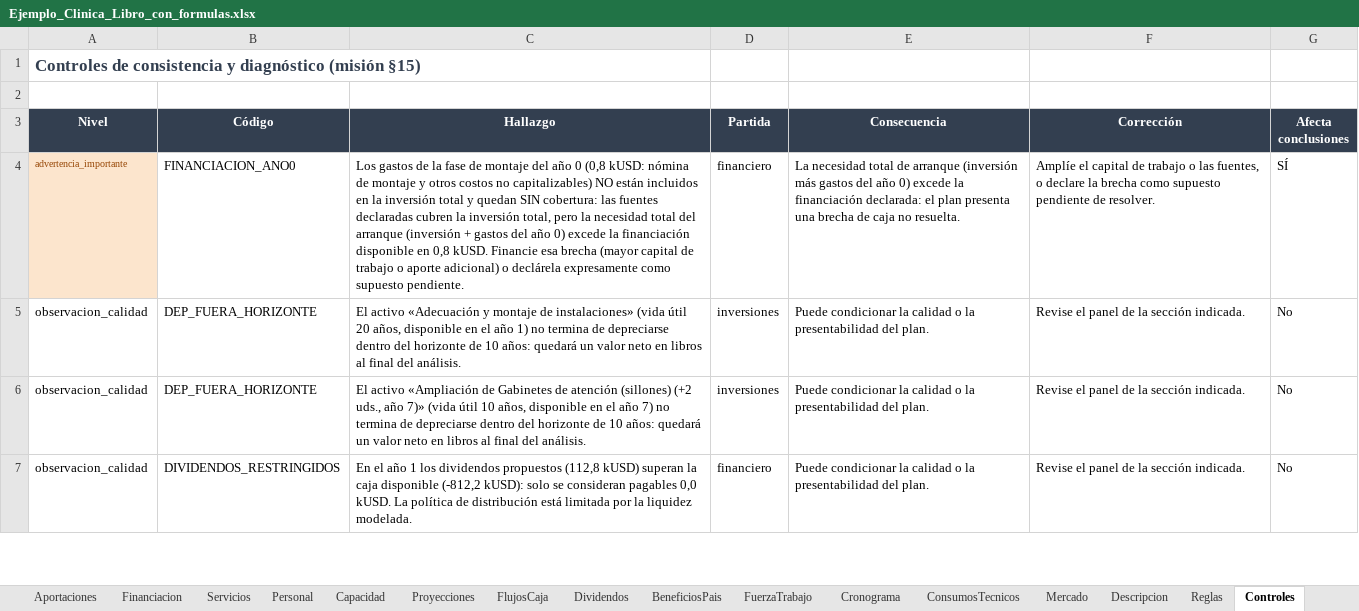
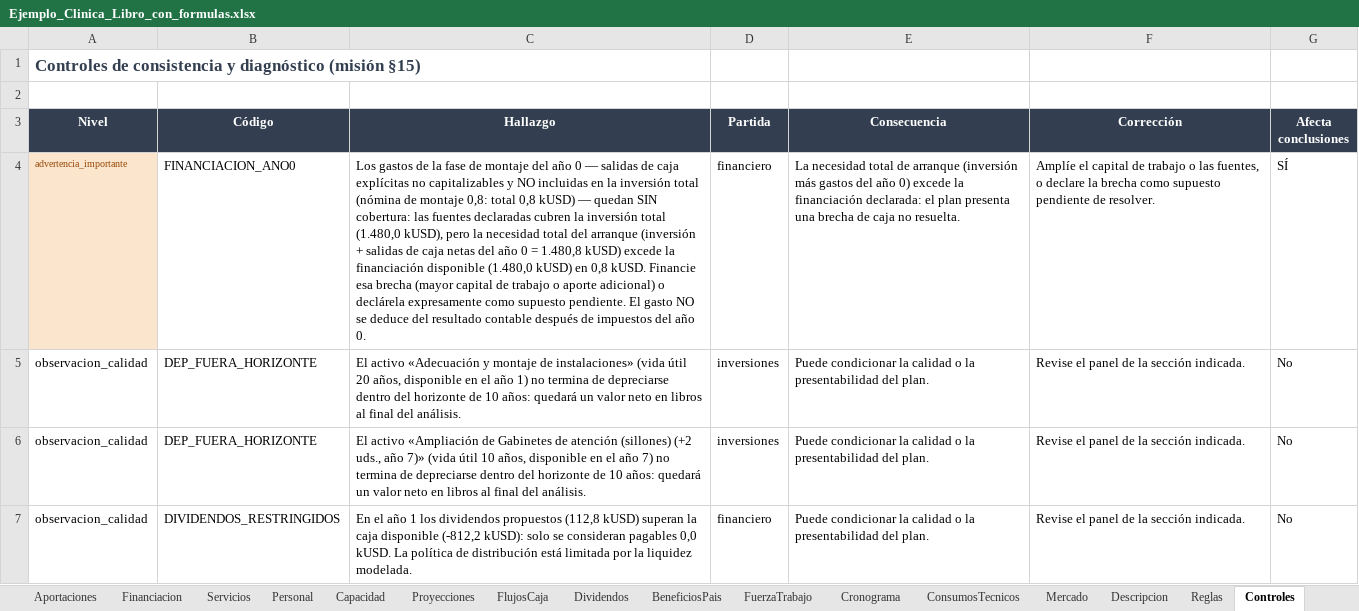
Before and after one commit to Nardian90/PlanNegocios, an Excel workbook: docs/ejemplos/Ejemplo_Clinica_Libro_con_formulas.xlsx, sheet Controles, drawn as a sheet; only a part is shown; values as stored, in another font and other column widths than the file's, no borders; the diff names each change by its address in the sheet, - before the commit and + after, or states it on an @@ line.

Commit message:
DOC-002-R1: cierre de hallazgos residuales — conciliación CUP/USD (719.075,4), arranque desde salidas de caja explícitas, ampliación estructurada del año 7, inflación fija como hipótesis con sensibilidad, base exacta de la reserva, fecha de tasa alineada y figuras con ejes numéricos etiquetados
- H1: errata 718.675,4 corregida en el informe y en la descripción del PR #5 (719.075,4 kCUP = 967,8 kUSD × 743); pruebas del ingreso del año 1 en ambas monedas en canónico, PDF y DOCX.
- H2: conciliarArranque() sustituye max(0, −UDI_0) en motor, análisis, documento y control: nómina de montaje + interés PAGADO + impuesto − ingresos del año 0; brecha de la clínica = 576,0 kCUP exactos, sin duplicar el capital de trabajo; nota del Excel FCFF/FCFE corregida (escudo).
- H3: narrativa sin año fijo; tabla de ampliaciones derivada del modelo (año 7, CAPEX 150,0 kUSD, dep. 15,0 kUSD/año, VNL) y control AMPLIACION_NARRATIVA_INCONSISTENTE que bloquea fechas narradas no registradas.
- H4: inflacion_costos_fijos = hipótesis de gastos nominales constantes sujeta a prueba contractual (no «conservadora»), con sensibilidad reproducible al activarla y partidas afectadas derivadas de reglas.
- H5: base de la reserva documentada con exactitud (MAX(0, UDI + saldo acumulado de ejercicios anteriores)) en informe, parámetro y ayuda; validación jurídica pendiente explícita.
- H6: fecha de corte de la tasa realineada a 2026-10-25 (= fecha del documento); nota de conversión «no una cotización observada» y control TASA_FECHA_FUTURA que marca PREVISTA toda fecha posterior.
- H7: figuras con rejilla de valores etiquetados y marcas de año en PDF vectorial, PNG de Word (fuente bitmap 5×7 propia) y visor; series FCFF/FCFE, nivel cero y cruces intactos.
- H8: suite independiente doc002r1.test.ts (30 pruebas) + expectativas previas actualizadas documentando el cambio.
- Validación: tsc 0, eslint 0, 318/318 pruebas, build estático OK, plan de regresión exportado (CUP+USD PDF/DOCX y XLSX) y revisión visual de las páginas exigidas; informe R1 con tabla por hallazgo y limitaciones.

```diff
--- a/docs/ejemplos/Ejemplo_Clinica_Libro_con_formulas.xlsx (sheet Controles)
+++ b/docs/ejemplos/Ejemplo_Clinica_Libro_con_formulas.xlsx (sheet Controles)
-C4 (Hallazgo): …año 0 (0,8 kUSD: nómina de montaje y otros costos no capitalizables) NO están incluidos en la inversión total y quedan SIN cobertura: las fuentes declaradas cubren la inversión total, pero la necesidad total del arranque (inversión + gastos del año 0) excede la financiación disponible en 0,8 kUSD. Financie esa brecha (mayor capital de trabajo o aporte adicional) o declárela expresamente como supuesto pendiente.
+C4 (Hallazgo): …año 0 — salidas de caja explícitas no capitalizables y NO incluidas en la inversión total (nómina de montaje 0,8: total 0,8 kUSD) — quedan SIN cobertura: las fuentes declaradas cubren la inversión total (1.480,0 kUSD), pero la necesidad total del arranque (inversión + salidas de caja netas del año 0 = 1.480,8 kUSD) excede la financiación disponible (1.480,0 kUSD) en 0,8 kUSD. Financie esa brecha (mayor capital de trabajo o aporte adicional) o declárela expresamente como supuesto pendiente. El gasto NO se deduce del resultado contable después de impuestos del año 0.
```
Also changed, not shown: sheet Parametros, sheet Portada, sheet ConsumosTecnicos, sheet FlujosCaja, 27 other files.
